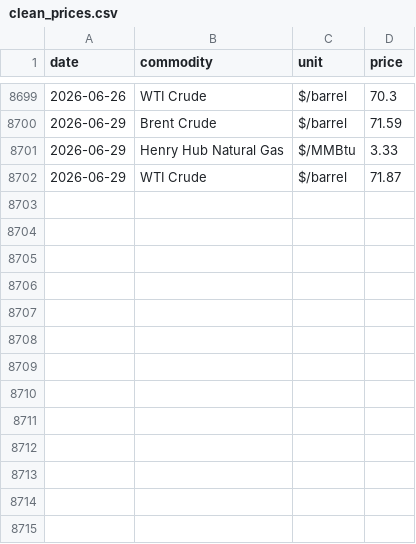
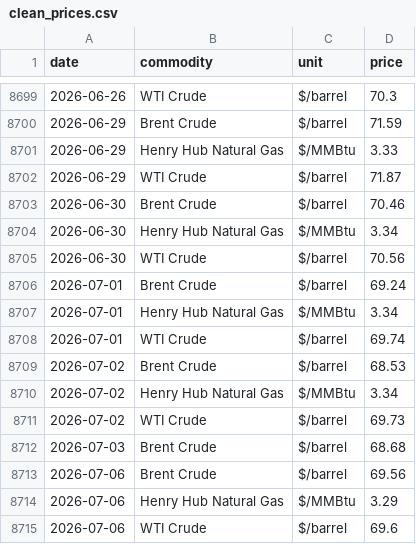
Before and after one commit to devikasupriyamohan05-sudo/oil-gas-dashboard, a CSV file: data/clean_prices.csv, drawn as a sheet; only a part is shown, gaps mark what is left out; the diff names each change by its address in the sheet, - before the commit and + after, or states it on an @@ line.

Commit message:
Automated data refresh

```diff
--- a/data/clean_prices.csv
+++ b/data/clean_prices.csv
+row 8703: 2026-06-30 | Brent Crude | $/barrel | 70.46
+row 8704: 2026-06-30 | Henry Hub Natural Gas | $/MMBtu | 3.34
+row 8705: 2026-06-30 | WTI Crude | $/barrel | 70.56
+row 8706: 2026-07-01 | Brent Crude | $/barrel | 69.24
+row 8707: 2026-07-01 | Henry Hub Natural Gas | $/MMBtu | 3.34
+row 8708: 2026-07-01 | WTI Crude | $/barrel | 69.74
+row 8709: 2026-07-02 | Brent Crude | $/barrel | 68.53
+row 8710: 2026-07-02 | Henry Hub Natural Gas | $/MMBtu | 3.34
+row 8711: 2026-07-02 | WTI Crude | $/barrel | 69.73
+row 8712: 2026-07-03 | Brent Crude | $/barrel | 68.68
+row 8713: 2026-07-06 | Brent Crude | $/barrel | 69.56
+row 8714: 2026-07-06 | Henry Hub Natural Gas | $/MMBtu | 3.29
+row 8715: 2026-07-06 | WTI Crude | $/barrel | 69.6
```
Also changed, not shown: 1 other file.
